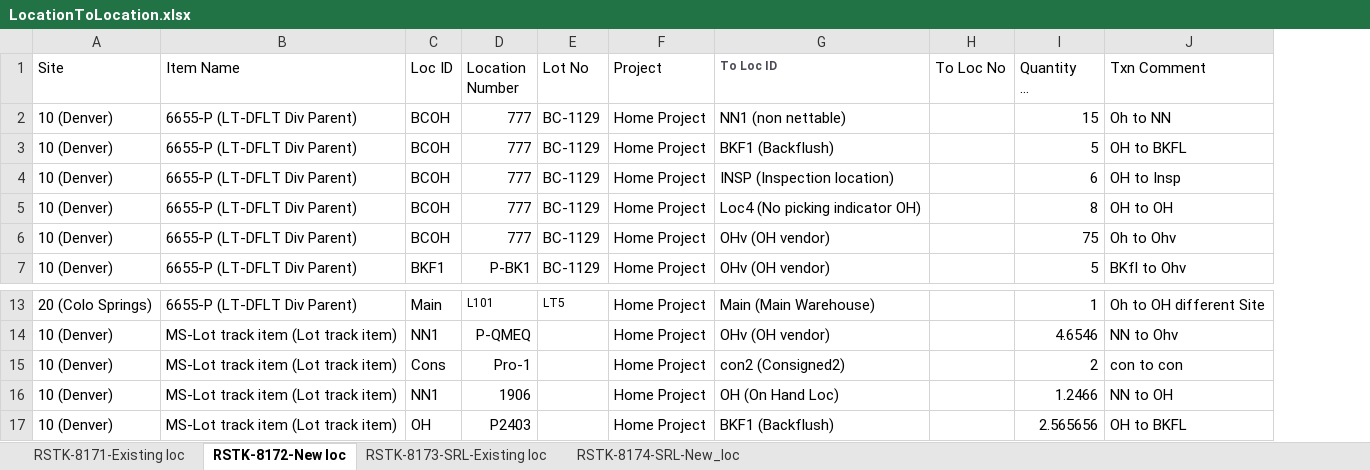
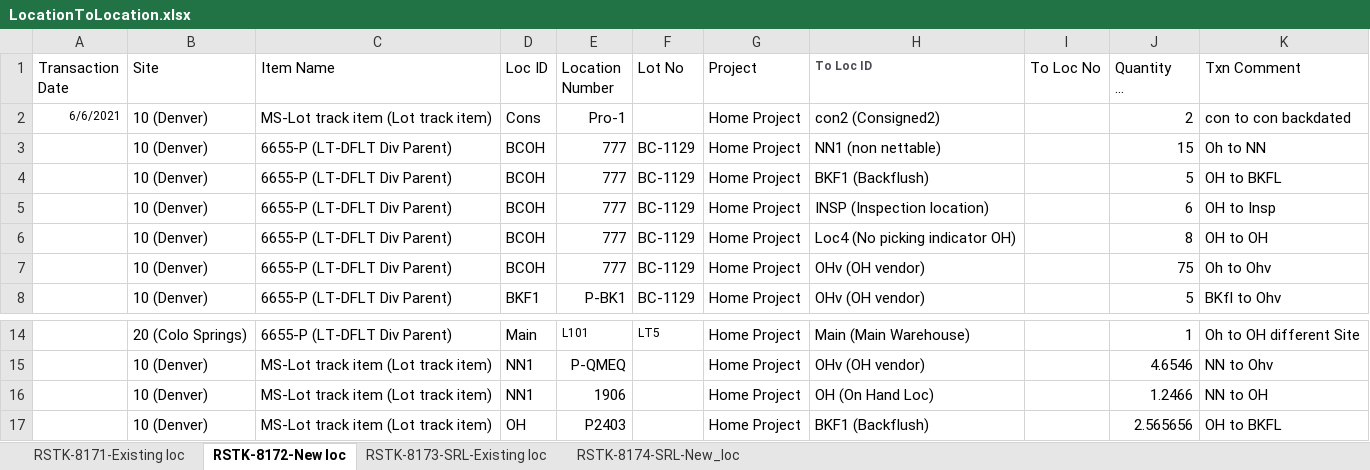
Before and after one commit to msuryawanshi20/rstk_PROVAR-COPADO, an Excel workbook: templates/LocationToLocation.xlsx, sheet RSTK-8172-New loc, drawn as a sheet; only a part is shown, gaps mark what is left out; long unchanged cells end in …; values as stored, in another font and other column widths than the file's, no borders; removed rows and columns are numbered as before the commit, all else as after; the diff names each change by its address in the sheet, - before the commit and + after, or states it on an @@ line.

Commit message:
Added Code For inventory Transactions

```diff
--- a/templates/LocationToLocation.xlsx (sheet RSTK-8172-New loc)
+++ b/templates/LocationToLocation.xlsx (sheet RSTK-8172-New loc)
+column A (Transaction Date), empty
+row 2: 6/6/2021 | 10 (Denver) | MS-Lot track item (Lot track item) | Cons | Pro-1 |  | Home Project | con2 (Consigned2) |  | 2 | con to con backdated
-row 15: 10 (Denver) | MS-Lot track item (Lot track item) | Cons | Pro-1 |  | Home Project | con2 (Consigned2) |  | 2 | con to con
```
Also changed, not shown: sheet RSTK-8171-Existing loc, sheet RSTK-8174-SRL-New_loc, sheet RSTK-8173-SRL-Existing loc, templates/LOCAdd.xlsx, templates/RSTK-9118_SYDATA-LocAdd.xlsx, 37 other files.
